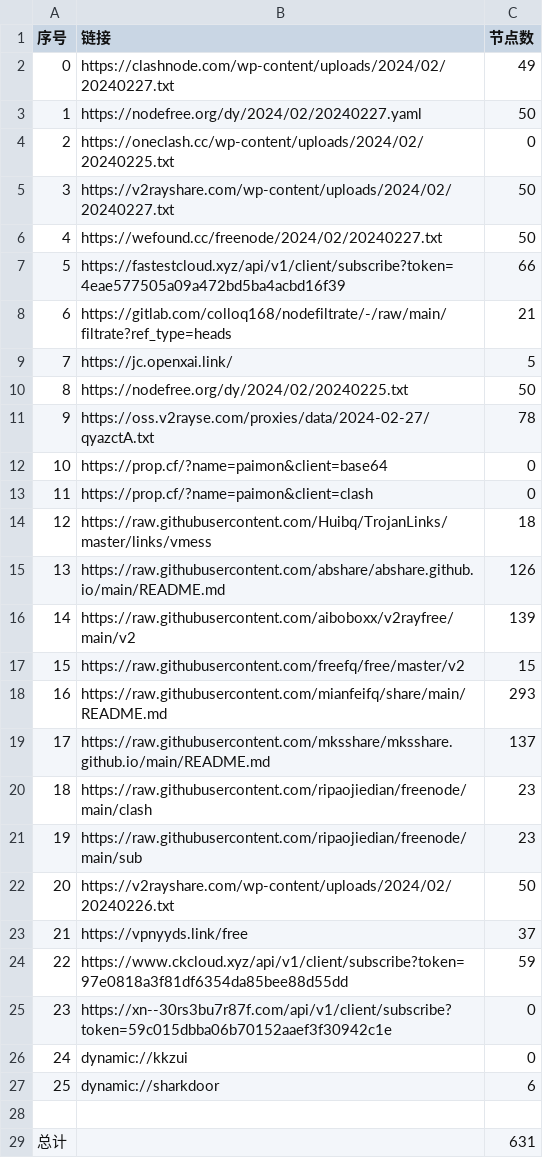
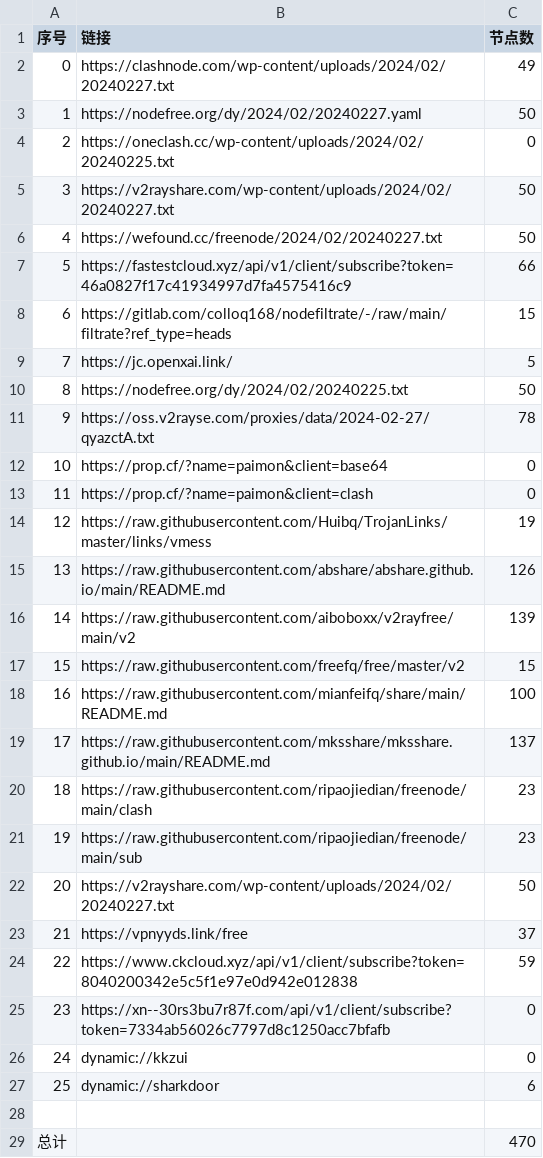
Before and after one commit to starsdream666/NoMoreWalls, a CSV file: list_result.csv, drawn as a sheet.

```diff
--- a/list_result.csv
+++ b/list_result.csv
@@ -6,4 +6,4 @@
 4,https://wefound.cc/freenode/2024/02/20240227.txt,50
-5,https://fastestcloud.xyz/api/v1/client/subscribe?token=4eae577505a09a472bd5ba4acbd16f39,66
-6,https://gitlab.com/colloq168/nodefiltrate/-/raw/main/filtrate?ref_type=heads,21
+5,https://fastestcloud.xyz/api/v1/client/subscribe?token=46a0827f17c41934997d7fa4575416c9,66
+6,https://gitlab.com/colloq168/nodefiltrate/-/raw/main/filtrate?ref_type=heads,15
 7,https://jc.openxai.link/,5
@@ -13,3 +13,3 @@
 11,https://prop.cf/?name=paimon&client=clash,0
-12,https://raw.githubusercontent.com/Huibq/TrojanLinks/master/links/vmess,18
+12,https://raw.githubusercontent.com/Huibq/TrojanLinks/master/links/vmess,19
 13,https://raw.githubusercontent.com/abshare/abshare.github.io/main/README.md,126
@@ -17,3 +17,3 @@
 15,https://raw.githubusercontent.com/freefq/free/master/v2,15
-16,https://raw.githubusercontent.com/mianfeifq/share/main/README.md,293
+16,https://raw.githubusercontent.com/mianfeifq/share/main/README.md,100
 17,https://raw.githubusercontent.com/mksshare/mksshare.github.io/main/README.md,137
@@ -21,6 +21,6 @@
 19,https://raw.githubusercontent.com/ripaojiedian/freenode/main/sub,23
-20,https://v2rayshare.com/wp-content/uploads/2024/02/20240226.txt,50
+20,https://v2rayshare.com/wp-content/uploads/2024/02/20240227.txt,50
 21,https://vpnyyds.link/free,37
-22,https://www.ckcloud.xyz/api/v1/client/subscribe?token=97e0818a3f81df6354da85bee88d55dd,59
-23,https://xn--30rs3bu7r87f.com/api/v1/client/subscribe?token=59c015dbba06b70152aaef3f30942c1e,0
+22,https://www.ckcloud.xyz/api/v1/client/subscribe?token=8040200342e5c5f1e97e0d942e012838,59
+23,https://xn--30rs3bu7r87f.com/api/v1/client/subscribe?token=7334ab56026c7797d8c1250acc7bfafb,0
 24,dynamic://kkzui,0
@@ -28,2 +28,2 @@
 
-总计,,631
+总计,,470
```
Also changed, not shown: 23 other files.
